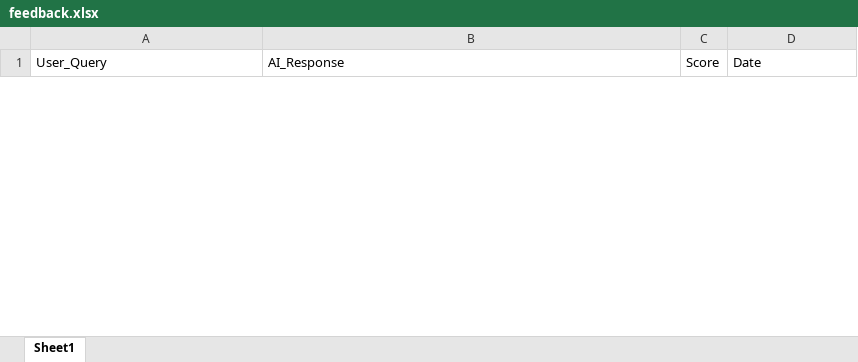
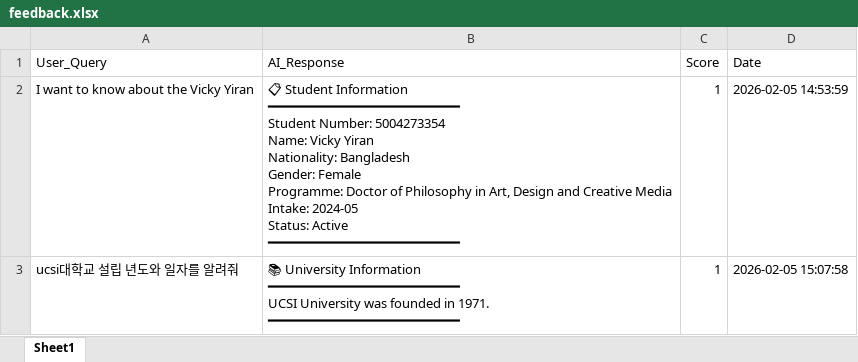
Before and after one commit to guddus0210/2026_malay_project_A, an Excel workbook: project_MALAYSIA_v2/project_MALAYSIA/feedback.xlsx, sheet Sheet1, drawn as a sheet; only a part is shown; values as stored, in another font and other column widths than the file's, no borders; ↵ is a line break in a cell; the diff covers the shown part only; the diff names each change by its address in the sheet, - before the commit and + after, or states it on an @@ line.

```diff
--- a/project_MALAYSIA_v2/project_MALAYSIA/feedback.xlsx (sheet Sheet1)
+++ b/project_MALAYSIA_v2/project_MALAYSIA/feedback.xlsx (sheet Sheet1)
+row 2: I want to know about the Vicky Yiran | 📋 Student Information ↵ ━━━━━━━━━━━━━━━━━━━━━━━━ ↵ Student Number: 5004273354 ↵ Name: Vicky Yiran ↵ Nationality: Bangladesh ↵ Gender: Female ↵ Programme: Doctor of Philosophy in Art, Design and Creative Media ↵ Intake: 2024-05 ↵ Status: Active ↵ ━━━━━━━━━━━━━━━━━━━━━━━━ | 1 | 2026-02-05 14:53:59
+row 3: ucsi대학교 설립 년도와 일자를 알려줘 | 📚 University Information ↵ ━━━━━━━━━━━━━━━━━━━━━━━━ ↵ UCSI University was founded in 1971. ↵ ━━━━━━━━━━━━━━━━━━━━━━━━ | 1 | 2026-02-05 15:07:58
```
Also changed, not shown: 2 removed rows elsewhere in this sheet, 6 other files.
